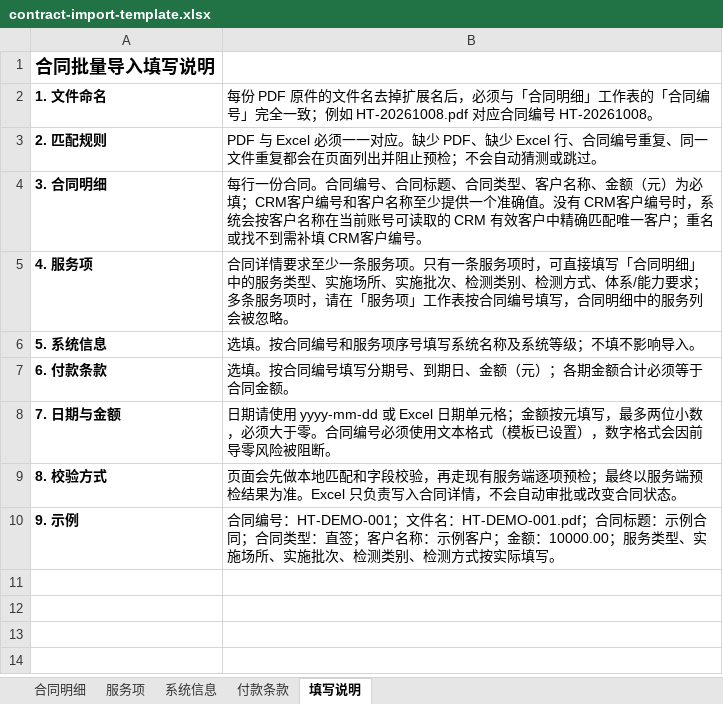
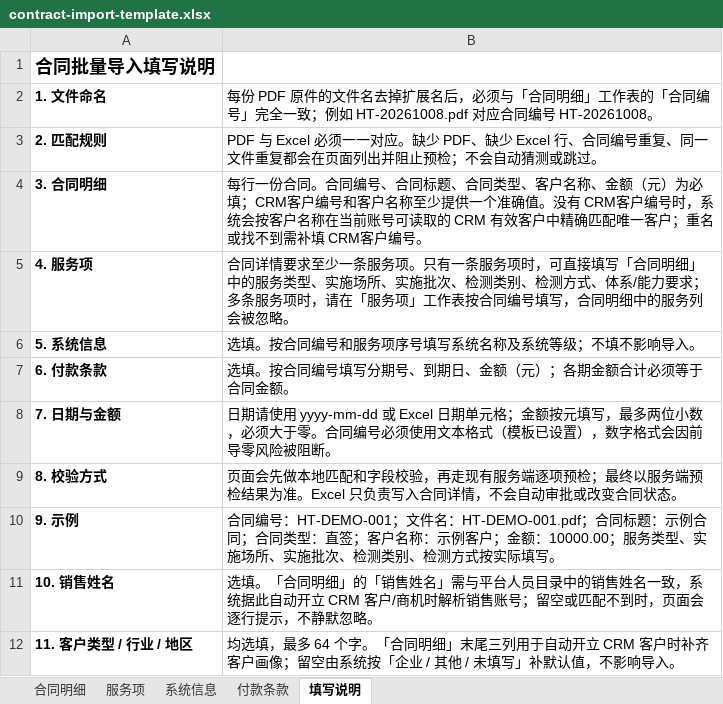
Before and after one commit to J-S-Te/frontend, an Excel workbook: public/contract-import-template.xlsx, sheet 填写说明, drawn as a sheet; values as stored, in another font and other column widths than the file's, no borders; the diff names each change by its address in the sheet, - before the commit and + after, or states it on an @@ line.

Commit message:
feat(contract-import): Excel 增加销售与客户画像列并展示 CRM 开立计划
- 合同明细模板新增可选列：销售姓名、客户类型、行业、地区（27 列，与解析常量逐字一致）
- 解析销售姓名并写入清单 metadata.sales_name，供服务端解析负责人
- 客户类型/行业/地区写入 metadata.customer_type/industry/region（可空、≤64 字，留空由服务端补默认值）
- 预览返回 batch.provision_plan 时展示「CRM 开立计划」：客户已存在/将自动创建/重名，
  销售已解析/未命中/重名，商机金额与预计签约日；无该字段时界面与改动前完全一致
- 补齐五个导入开立错误码的中文提示；模板下载处补充新增列说明

```diff
--- a/public/contract-import-template.xlsx (sheet 填写说明)
+++ b/public/contract-import-template.xlsx (sheet 填写说明)
+row 11: 10. 销售姓名 | 选填。「合同明细」的「销售姓名」需与平台人员目录中的销售姓名一致，系统据此自动开立 CRM 客户/商机时解析销售账号；留空或匹配不到时，页面会逐行提示，不静默忽略。
+row 12: 11. 客户类型 / 行业 / 地区 | 均选填，最多 64 个字。「合同明细」末尾三列用于自动开立 CRM 客户时补齐客户画像；留空由系统按「企业 / 其他 / 未填写」补默认值，不影响导入。
```
Also changed, not shown: sheet 合同明细, 8 other files.
